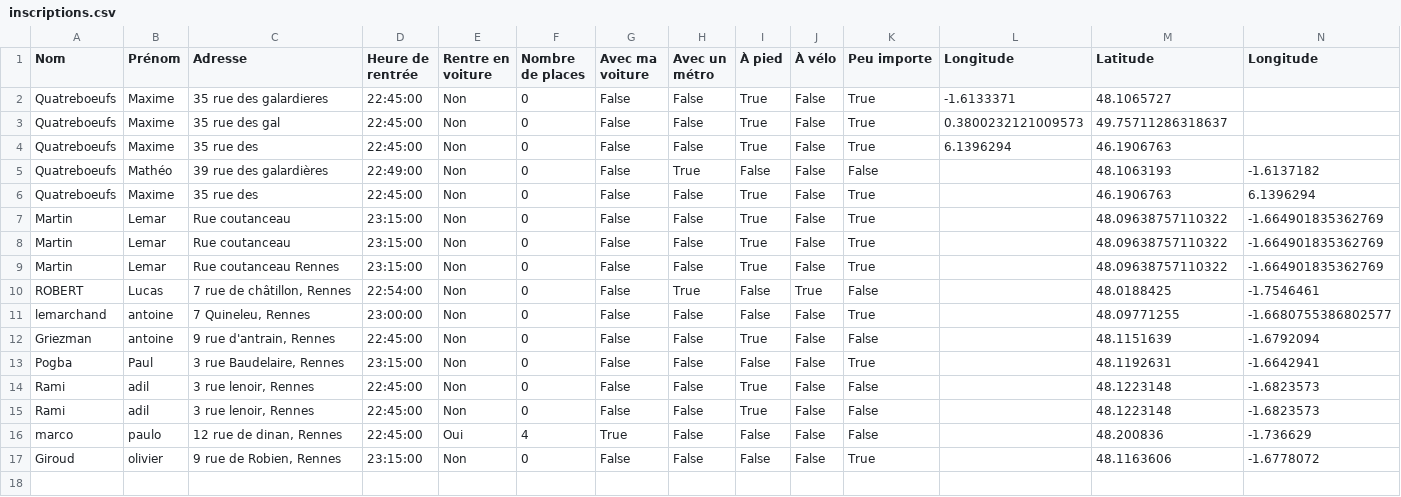
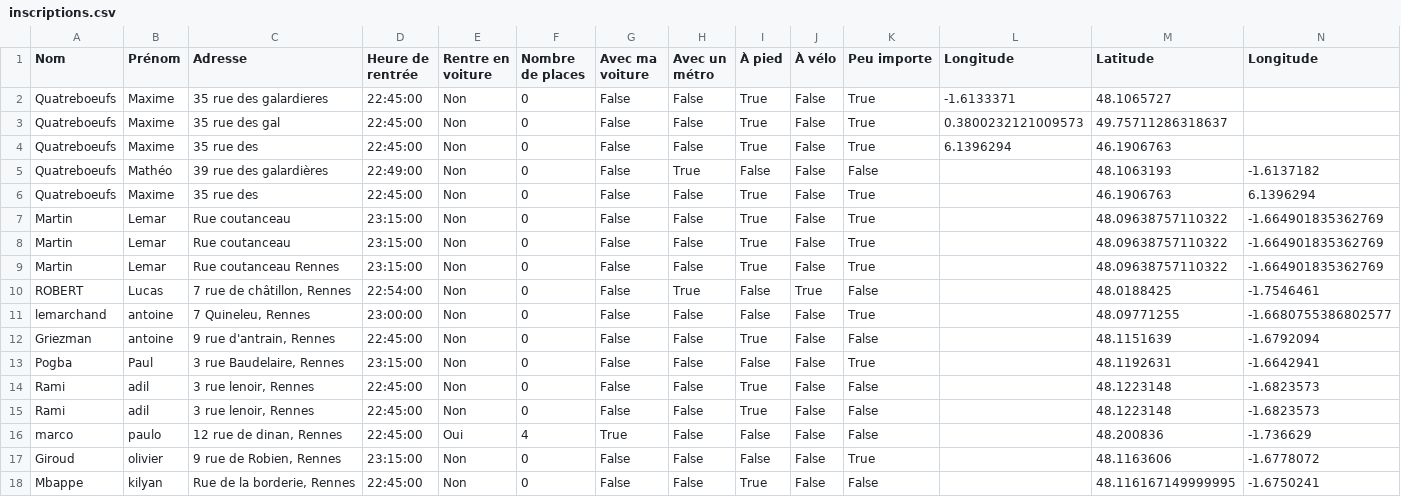
Before and after one commit to mathlesage/Safe_Home, a CSV file: inscriptions.csv, drawn as a sheet; the diff names each change by its address in the sheet, - before the commit and + after, or states it on an @@ line.

Commit message:
Mise à jour du fichier inscriptions.csv

```diff
--- a/inscriptions.csv
+++ b/inscriptions.csv
+row 18: Mbappe | kilyan | Rue de la borderie, Rennes | 22:45:00 | Non | 0 | False | False | True | False | False |  | 48.116167149999995 | -1.6750241
```
